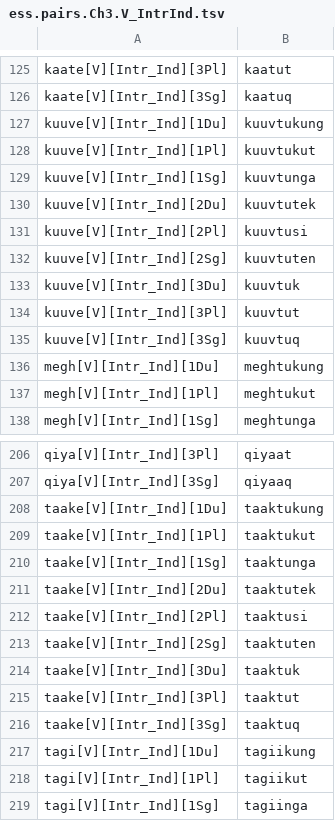
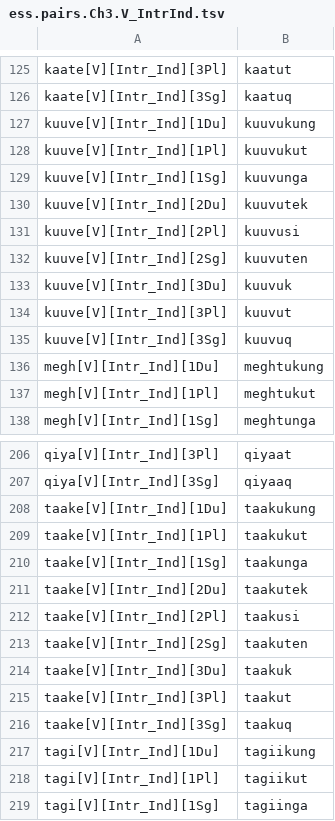
Before and after one commit to SaintLawrenceIslandYupik/finite_state_morphology, a TSV file: ess.pairs.Ch3.V_IntrInd.tsv, drawn as a sheet; only a part is shown, gaps mark what is left out.

```diff
--- a/ess.pairs.Ch3.V_IntrInd.tsv
+++ b/ess.pairs.Ch3.V_IntrInd.tsv
@@ -126,11 +126,11 @@ kaate[V][Intr_Ind][3Pl]	kaatut
 kaate[V][Intr_Ind][3Sg]	kaatuq
-kuuve[V][Intr_Ind][1Du]	kuuvtukung
-kuuve[V][Intr_Ind][1Pl]	kuuvtukut
-kuuve[V][Intr_Ind][1Sg]	kuuvtunga
-kuuve[V][Intr_Ind][2Du]	kuuvtutek
-kuuve[V][Intr_Ind][2Pl]	kuuvtusi
-kuuve[V][Intr_Ind][2Sg]	kuuvtuten
-kuuve[V][Intr_Ind][3Du]	kuuvtuk
-kuuve[V][Intr_Ind][3Pl]	kuuvtut
-kuuve[V][Intr_Ind][3Sg]	kuuvtuq
+kuuve[V][Intr_Ind][1Du]	kuuvukung
+kuuve[V][Intr_Ind][1Pl]	kuuvukut
+kuuve[V][Intr_Ind][1Sg]	kuuvunga
+kuuve[V][Intr_Ind][2Du]	kuuvutek
+kuuve[V][Intr_Ind][2Pl]	kuuvusi
+kuuve[V][Intr_Ind][2Sg]	kuuvuten
+kuuve[V][Intr_Ind][3Du]	kuuvuk
+kuuve[V][Intr_Ind][3Pl]	kuuvut
+kuuve[V][Intr_Ind][3Sg]	kuuvuq
 megh[V][Intr_Ind][1Du]	meghtukung
@@ -207,11 +207,11 @@ qiya[V][Intr_Ind][3Pl]	qiyaat
 qiya[V][Intr_Ind][3Sg]	qiyaaq
-taake[V][Intr_Ind][1Du]	taaktukung
-taake[V][Intr_Ind][1Pl]	taaktukut
-taake[V][Intr_Ind][1Sg]	taaktunga
-taake[V][Intr_Ind][2Du]	taaktutek
-taake[V][Intr_Ind][2Pl]	taaktusi
-taake[V][Intr_Ind][2Sg]	taaktuten
-taake[V][Intr_Ind][3Du]	taaktuk
-taake[V][Intr_Ind][3Pl]	taaktut
-taake[V][Intr_Ind][3Sg]	taaktuq
+taake[V][Intr_Ind][1Du]	taakukung
+taake[V][Intr_Ind][1Pl]	taakukut
+taake[V][Intr_Ind][1Sg]	taakunga
+taake[V][Intr_Ind][2Du]	taakutek
+taake[V][Intr_Ind][2Pl]	taakusi
+taake[V][Intr_Ind][2Sg]	taakuten
+taake[V][Intr_Ind][3Du]	taakuk
+taake[V][Intr_Ind][3Pl]	taakut
+taake[V][Intr_Ind][3Sg]	taakuq
 tagi[V][Intr_Ind][1Du]	tagiikung
```
Also changed, not shown: ess.pairs.Ch3.N_ABS.tsv, 1 other file.
